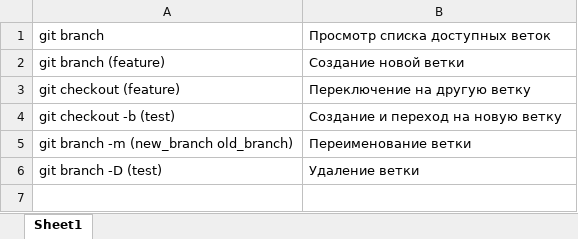
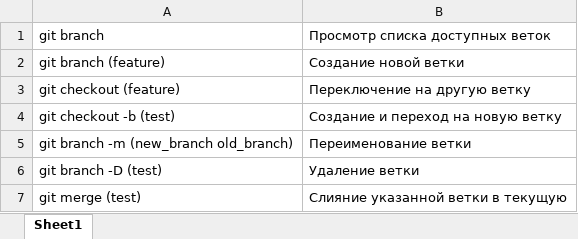
Before and after one commit to ZnDantez/Git, an Excel workbook: GeekBrains/Lesson 6. Branches/Commands.xlsx, sheet Sheet1, drawn as a sheet; values as stored, in another font and other column widths than the file's, no borders; the diff names each change by its address in the sheet, - before the commit and + after, or states it on an @@ line.

```diff
--- a/GeekBrains/Lesson 6. Branches/Commands.xlsx (sheet Sheet1)
+++ b/GeekBrains/Lesson 6. Branches/Commands.xlsx (sheet Sheet1)
+row 7: git merge (test) | Слияние указанной ветки в текущую
```
Also changed, not shown: 3 other files.
